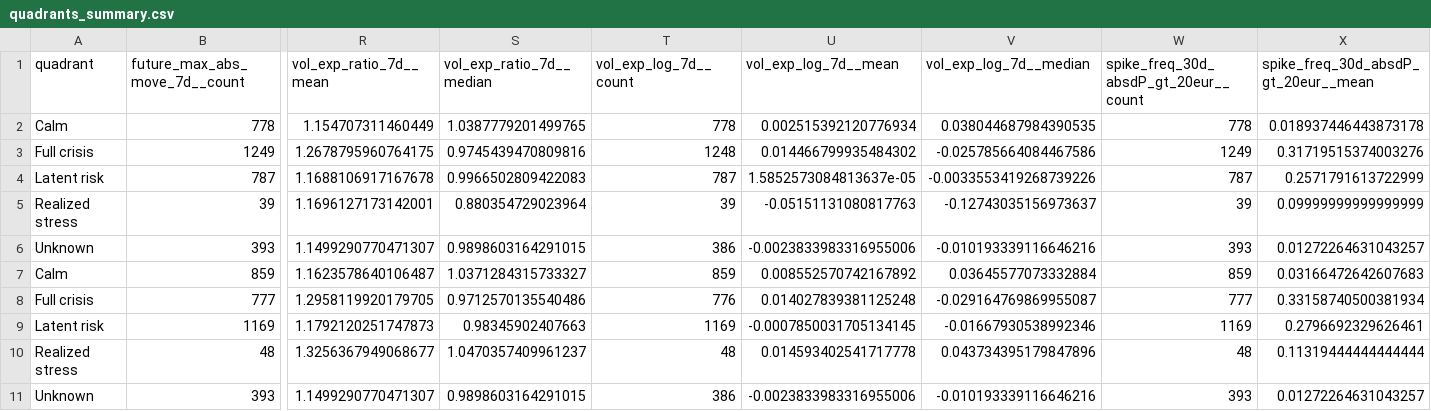
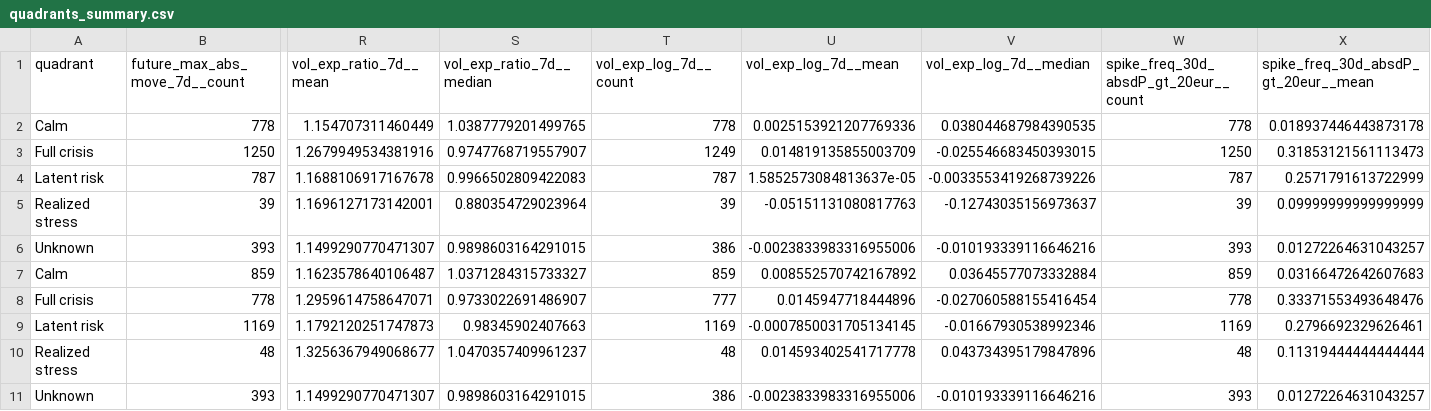
Before and after one commit to getparagua/paragua-sesi, a CSV file: assets/validation/quadrants_summary.csv, drawn as a sheet; only a part is shown, gaps mark what is left out; removed rows and columns are numbered as before the commit, all else as after; rows hold the shown columns only; the diff names each change by its address in the sheet, - before the commit and + after, or states it on an @@ line.

```diff
--- a/assets/validation/quadrants_summary.csv
+++ b/assets/validation/quadrants_summary.csv
-U2 (vol_exp_log_7d__mean): 0.002515392120776934
+U2 (vol_exp_log_7d__mean): 0.0025153921207769336
-row 3: Full crisis | 1249 | 1.2678795960764175 | 0.9745439470809816 | 1248 | 0.014466799935484302 | -0.025785664084467586 | 1249 | 0.31719515374003276
+row 3: Full crisis | 1250 | 1.2679949534381916 | 0.9747768719557907 | 1249 | 0.014819135855003709 | -0.025546683450393015 | 1250 | 0.31853121561113473
-row 8: Full crisis | 777 | 1.2958119920179705 | 0.9712570135540486 | 776 | 0.014027839381125248 | -0.029164769869955087 | 777 | 0.33158740500381934
+row 8: Full crisis | 778 | 1.2959614758647071 | 0.9733022691486907 | 777 | 0.0145947718444896 | -0.027060588155416454 | 778 | 0.33371553493648476
```
Also changed, not shown: assets/validation/lead_lag_corr_SESI_vs_vol7d.csv, assets/validation/table_when_SESI_gt_thresholds.csv, 8 other files.
